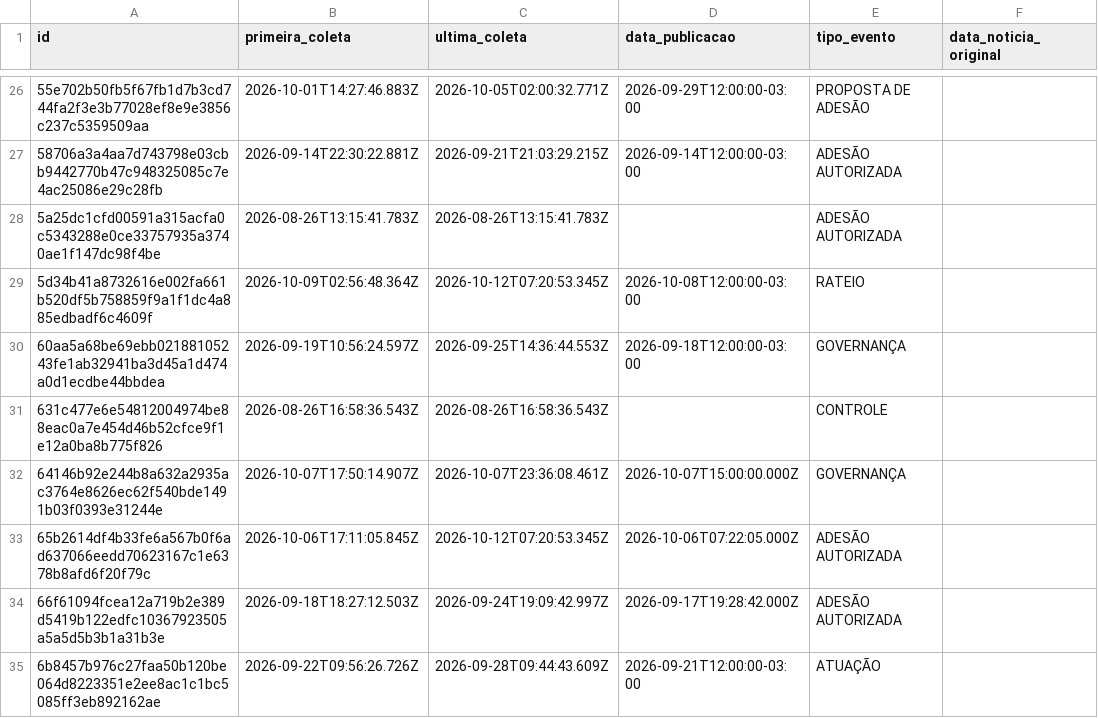
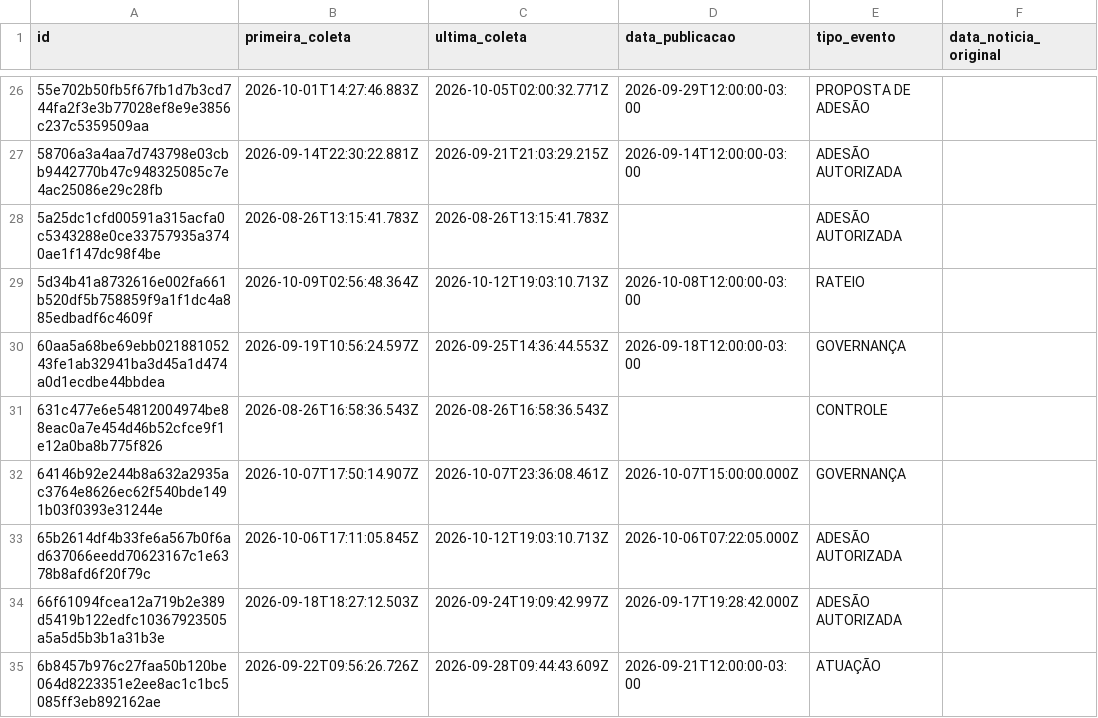
Before and after one commit to driano1221/radar-consorcios-whatsapp, a CSV file: data/catalogo/eventos.csv, drawn as a sheet; only a part is shown, gaps mark what is left out; the diff covers the shown part only; the diff names each change by its address in the sheet, - before the commit and + after, or states it on an @@ line.

```diff
--- a/data/catalogo/eventos.csv
+++ b/data/catalogo/eventos.csv
-C29 (ultima_coleta): 2026-10-12T07:20:53.345Z
+C29 (ultima_coleta): 2026-10-12T19:03:10.713Z
-C33 (ultima_coleta): 2026-10-12T07:20:53.345Z
+C33 (ultima_coleta): 2026-10-12T19:03:10.713Z
```
Also changed, not shown: 12 edited cells elsewhere in this file, 3 other files.
